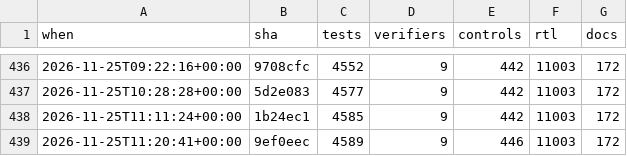
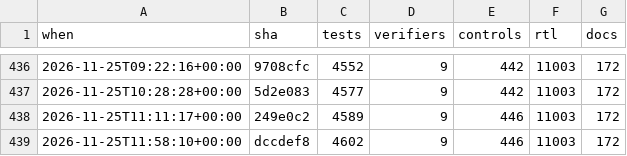
Before and after one commit to 2AMLogic/gf180-parasynth, a CSV file: docs/scorecard/history.csv, drawn as a sheet; only a part is shown, gaps mark what is left out.

```diff
--- a/docs/scorecard/history.csv
+++ b/docs/scorecard/history.csv
@@ -437,3 +437,3 @@ when,sha,tests,verifiers,controls,rtl,docs
 2026-11-25T10:28:28+00:00,5d2e083,4577,9,442,11003,172
-2026-11-25T11:11:24+00:00,1b24ec1,4585,9,442,11003,172
-2026-11-25T11:20:41+00:00,9ef0eec,4589,9,446,11003,172
+2026-11-25T11:11:17+00:00,249e0c2,4589,9,446,11003,172
+2026-11-25T11:58:10+00:00,dccdef8,4602,9,446,11003,172
```
Also changed, not shown: 1 other file.
